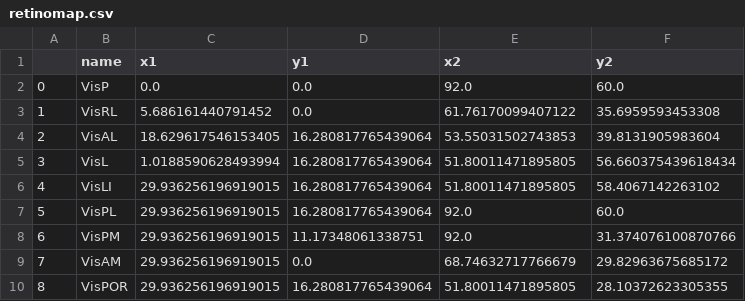
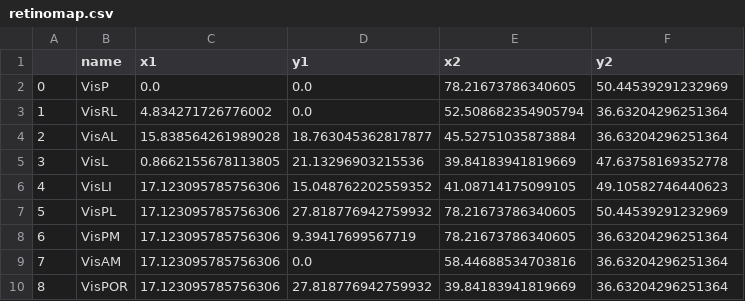
Before and after one commit to candaceng/Mouse_CNN, a CSV file: mousenet/retinotopics/retinomap.csv, drawn as a sheet.

Commit message:
updated retinotopics for VISPOR

```diff
--- a/mousenet/retinotopics/retinomap.csv
+++ b/mousenet/retinotopics/retinomap.csv
@@ -1,10 +1,10 @@
 ,name,x1,y1,x2,y2
-0,VisP,0.0,0.0,92.0,60.0
-1,VisRL,5.686161440791452,0.0,61.76170099407122,35.6959593453308
-2,VisAL,18.629617546153405,16.280817765439064,53.55031502743853,39.8131905983604
-3,VisL,1.0188590628493994,16.280817765439064,51.80011471895805,56.660375439618434
-4,VisLI,29.936256196919015,16.280817765439064,51.80011471895805,58.4067142263102
-5,VisPL,29.936256196919015,16.280817765439064,92.0,60.0
-6,VisPM,29.936256196919015,11.17348061338751,92.0,31.374076100870766
-7,VisAM,29.936256196919015,0.0,68.74632717766679,29.82963675685172
-8,VisPOR,29.936256196919015,16.280817765439064,51.80011471895805,28.10372623305355
+0,VisP,0.0,0.0,78.21673786340605,50.44539291232969
+1,VisRL,4.834271726776002,0.0,52.508682354905794,36.63204296251364
+2,VisAL,15.838564261989028,18.763045362817877,45.52751035873884,36.63204296251364
+3,VisL,0.8662155678113805,21.13296903215536,39.84183941819669,47.63758169352778
+4,VisLI,17.123095785756306,15.048762202559352,41.08714175099105,49.10582746440623
+5,VisPL,17.123095785756306,27.818776942759932,78.21673786340605,50.44539291232969
+6,VisPM,17.123095785756306,9.39417699567719,78.21673786340605,36.63204296251364
+7,VisAM,17.123095785756306,0.0,58.44688534703816,36.63204296251364
+8,VisPOR,17.123095785756306,27.818776942759932,39.84183941819669,36.63204296251364
```
Also changed, not shown: 7 other files.
